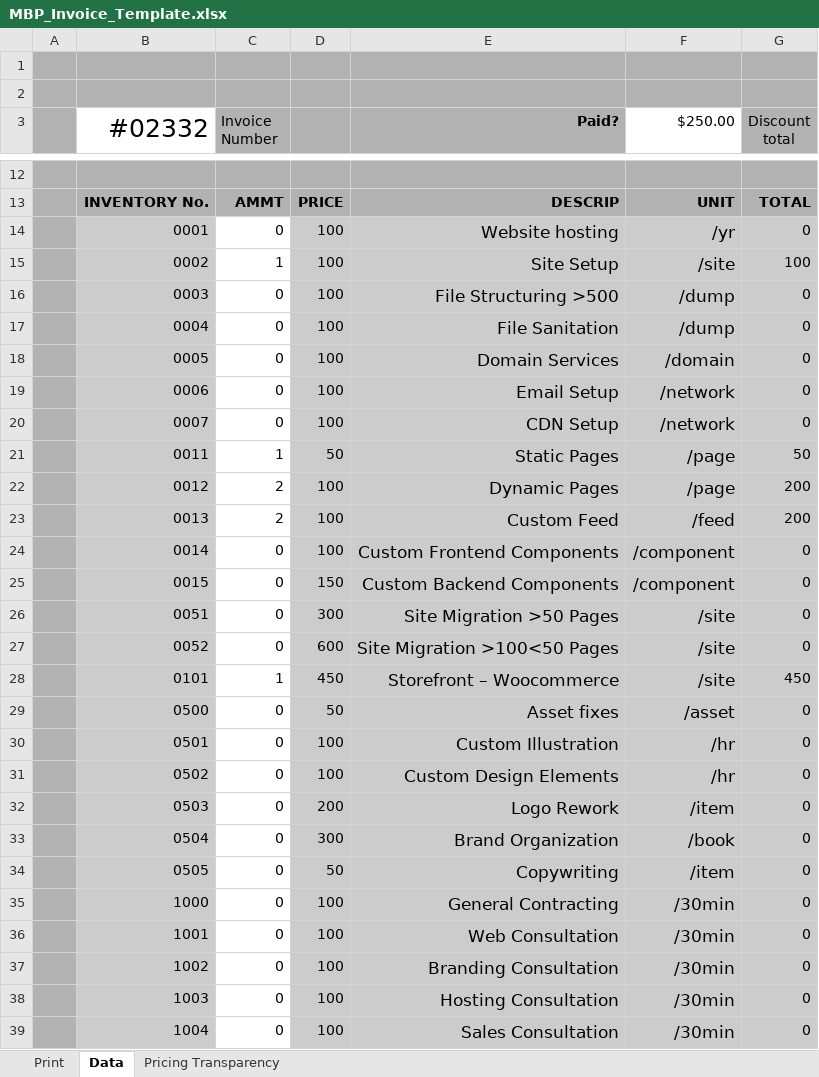
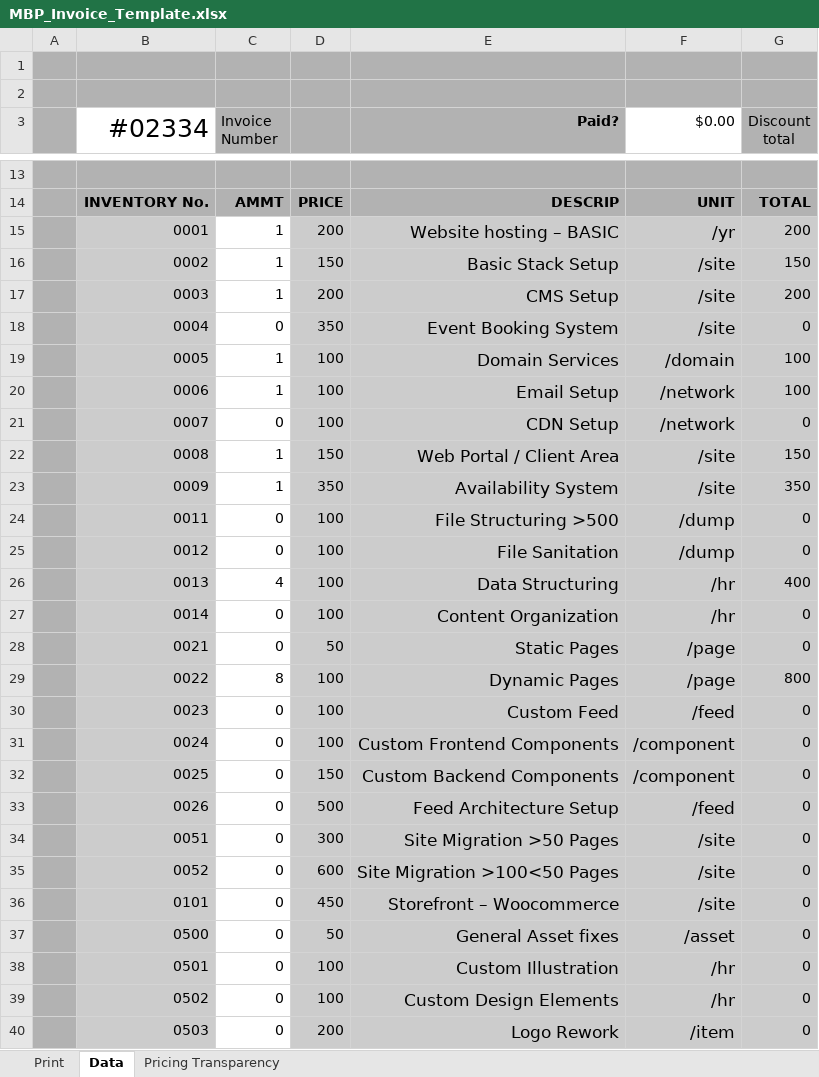
Before and after one commit to madebyparry/Freelance-Pricing-Project, an Excel workbook: MBP_Invoice_Template.xlsx, sheet Data, drawn as a sheet; only a part is shown, gaps mark what is left out; the shorter side is filled out with more unchanged rows; values as stored, in another font and other column widths than the file's, no borders; charts and pictures not drawn; removed rows and columns are numbered as before the commit, all else as after; the diff covers the shown part only; the diff names each change by its address in the sheet, - before the commit and + after, or states it on an @@ line.

```diff
--- a/MBP_Invoice_Template.xlsx (sheet Data)
+++ b/MBP_Invoice_Template.xlsx (sheet Data)
-B3: #02332
+B3: #02334
-F3: $250.00
+F3: $0.00
-row 14:  | 0001 | 0 | 100 | Website hosting | /yr | 0
+row 15:  | 0001 | 1 | 200 | Website hosting – BASIC | /yr | 200
-D16: 100
+D16: 150
-E16 (Paid?): Site Setup
+E16 (Paid?): Basic Stack Setup
-G16 (Discount total): 100
+G16 (Discount total): 150
-row 16:  | 0003 | 0 | 100 | File Structuring >500 | /dump | 0
+row 17:  | 0003 | 1 | 200 | CMS Setup | /site | 200
-D18: 100
+D18: 350
-E18 (Paid?): File Sanitation
+E18 (Paid?): Event Booking System
-F18 ($0.00): /dump
+F18 ($0.00): /site
-C19:C20 (Invoice Number): 0
+C19:C20 (Invoice Number): 1
-G19:G20 (Discount total): 0
+G19:G20 (Discount total): 100
-row 21:  | 0011 | 1 | 50 | Static Pages | /page | 50
-row 22:  | 0012 | 2 | 100 | Dynamic Pages | /page | 200
-row 23:  | 0013 | 2 | 100 | Custom Feed | /feed | 200
+row 22:  | 0008 | 1 | 150 | Web Portal / Client Area | /site | 150
+row 23:  | 0009 | 1 | 350 | Availability System | /site | 350
+row 24:  | 0011 | 0 | 100 | File Structuring >500 | /dump | 0
+row 25:  | 0012 | 0 | 100 | File Sanitation | /dump | 0
+row 26:  | 0013 | 4 | 100 | Data Structuring | /hr | 400
+row 27:  | 0014 | 0 | 100 | Content Organization | /hr | 0
+row 28:  | 0021 | 0 | 50 | Static Pages | /page | 0
+row 29:  | 0022 | 8 | 100 | Dynamic Pages | /page | 800
+row 30:  | 0023 | 0 | 100 | Custom Feed | /feed | 0
-B31 (#02334): 0014
+B31 (#02334): 0024
-B32 (#02334): 0015
+B32 (#02334): 0025
+row 33:  | 0026 | 0 | 500 | Feed Architecture Setup | /feed | 0
-C36 (Invoice Number): 1
+C36 (Invoice Number): 0
-G36 (Discount total): 450
+G36 (Discount total): 0
-E37 (Paid?): Asset fixes
+E37 (Paid?): General Asset fixes
```
Also changed, not shown: 4 added rows, 10 removed rows and 4 edited cells elsewhere in this sheet, sheet Print, sheet Pricing Transparency, formulas that keep their value, hidden cells, charts or pictures.
